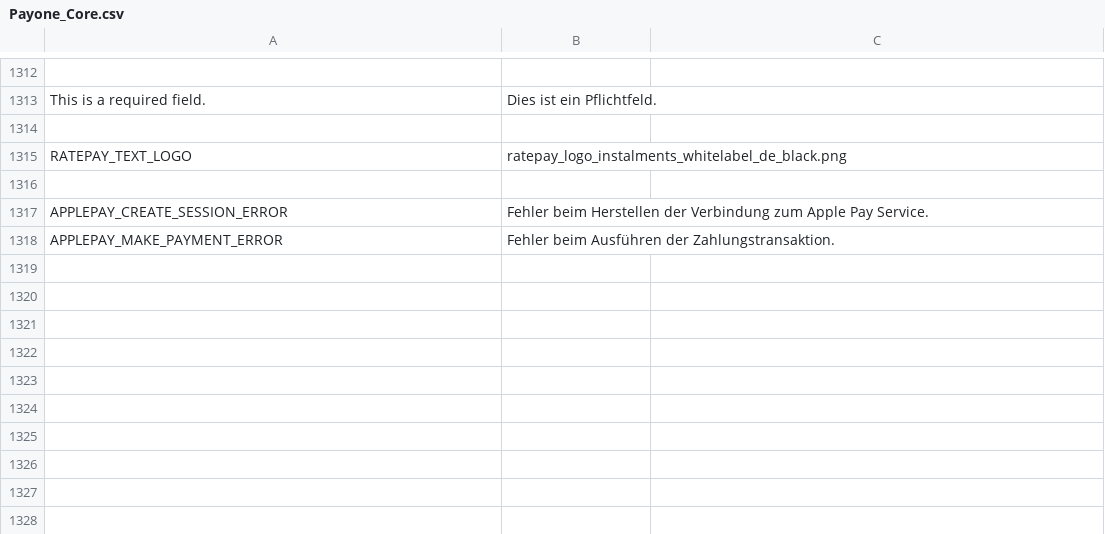
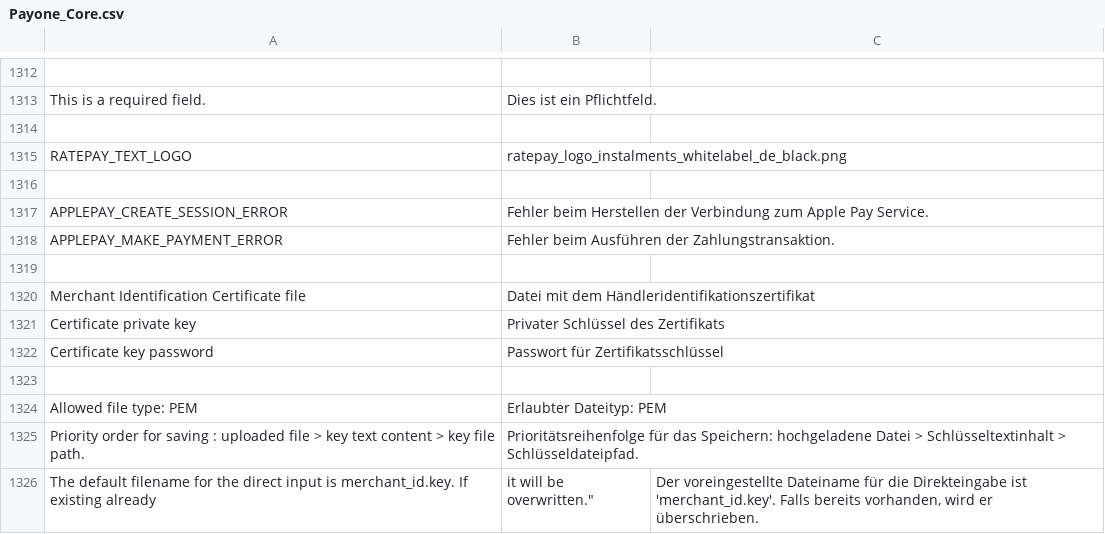
Before and after one commit to PAYONE-GmbH/magento-1, a CSV file: app/locale/de_DE/Payone_Core.csv, drawn as a sheet; only a part is shown, gaps mark what is left out; the diff names each change by its address in the sheet, - before the commit and + after, or states it on an @@ line.

Commit message:
MAGE-517 : complete admin config field and translations

```diff
--- a/app/locale/de_DE/Payone_Core.csv
+++ b/app/locale/de_DE/Payone_Core.csv
+row 1319: (empty)
+row 1320: Merchant Identification Certificate file | Datei mit dem Händleridentifikationszertifikat
+row 1321: Certificate private key | Privater Schlüssel des Zertifikats
+row 1322: Certificate key password | Passwort für Zertifikatsschlüssel
+row 1323: (empty)
+row 1324: Allowed file type: PEM | Erlaubter Dateityp: PEM
+row 1325: Priority order for saving : uploaded file > key text content > key file path. | Prioritätsreihenfolge für das Speichern: hochgeladene Datei > Schlüsseltextinhalt > Schlüsseldateipfad.
+row 1326: The default filename for the direct input is merchant_id.key. If existing already | it will be overwritten." | Der voreingestellte Dateiname für die Direkteingabe ist 'merchant_id.key'. Falls bereits vorhanden, wird er überschrieben.
```
Also changed, not shown: 3 other files.
